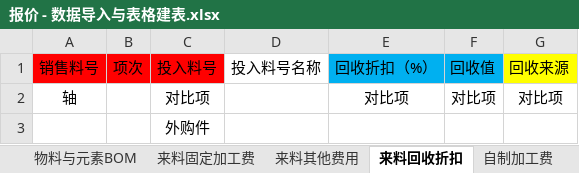
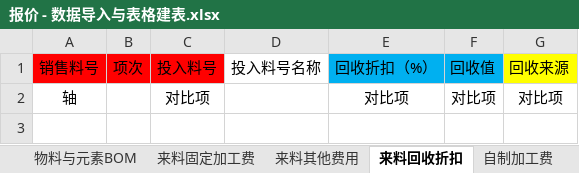
Before and after one commit to joii420/cpq-0711, an Excel workbook: dev-docs/task-260902-报价与核价建表与导入方案新规范/报价 - 数据导入与表格建表.xlsx, sheet 来料回收折扣, drawn as a sheet; values as stored, in another font and other column widths than the file's, no borders; the diff names each change by its address in the sheet, - before the commit and + after, or states it on an @@ line.

```diff
--- a/dev-docs/task-260902-报价与核价建表与导入方案新规范/报价 - 数据导入与表格建表.xlsx (sheet 来料回收折扣)
+++ b/dev-docs/task-260902-报价与核价建表与导入方案新规范/报价 - 数据导入与表格建表.xlsx (sheet 来料回收折扣)
-row 3:  |  | 外购件
```
Also changed, not shown: sheet 客户料号, sheet 年降系数, sheet 来料年降, dev-docs/task-260902-报价与核价建表与导入方案新规范/核价2 - 数据导入与表格建表.xlsx, 5 other files.
